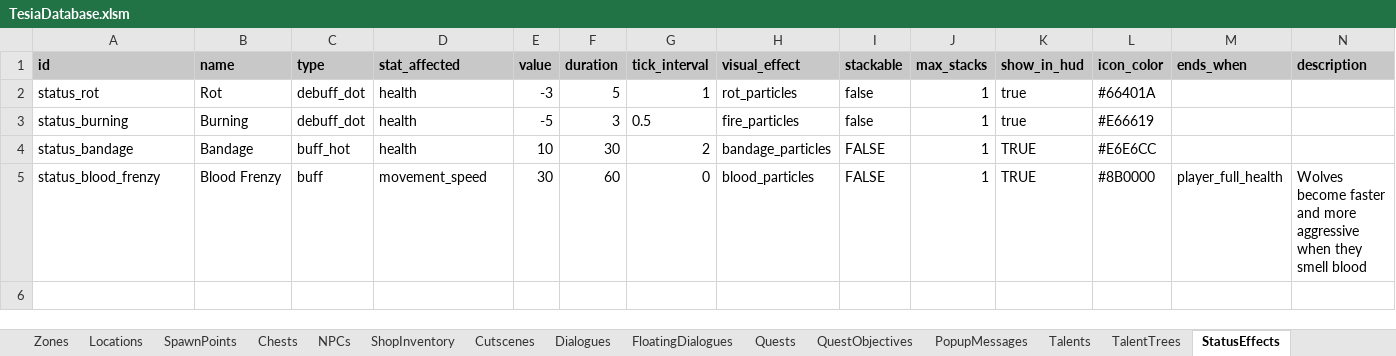
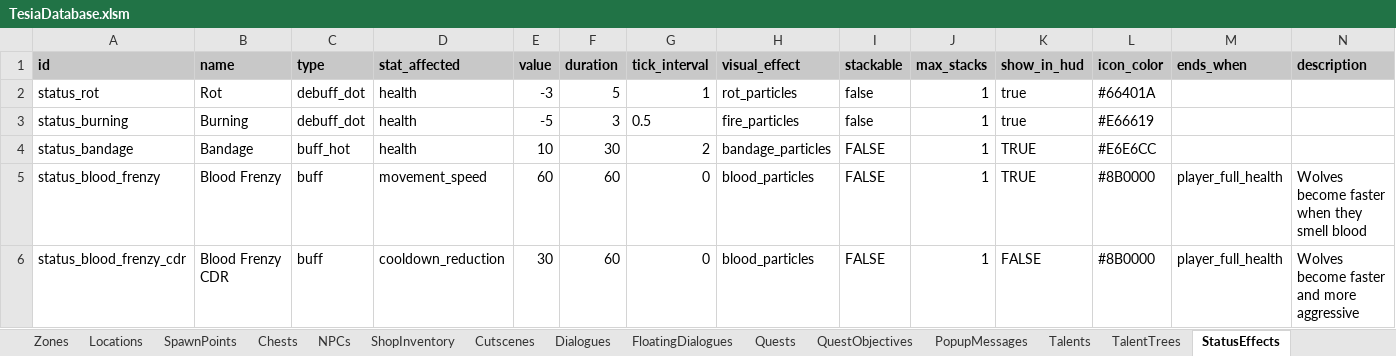
Before and after one commit to MatousHruska/MobileTestia, an Excel workbook: databases/TesiaDatabase.xlsm, sheet StatusEffects, drawn as a sheet; values as stored, in another font and other column widths than the file's, no borders; the diff names each change by its address in the sheet, - before the commit and + after, or states it on an @@ line.

```diff
--- a/databases/TesiaDatabase.xlsm (sheet StatusEffects)
+++ b/databases/TesiaDatabase.xlsm (sheet StatusEffects)
-E5 (value): 30
+E5 (value): 60
-N5 (description): …become faster and more aggressive when they…
+N5 (description): …become faster when they…
+row 6: status_blood_frenzy_cdr | Blood Frenzy CDR | buff | cooldown_reduction | 30 | 60 | 0 | blood_particles | FALSE | 1 | FALSE | #8B0000 | player_full_health | Wolves become faster and more aggressive
```
Also changed, not shown: sheet Enemies, 2 other files.
